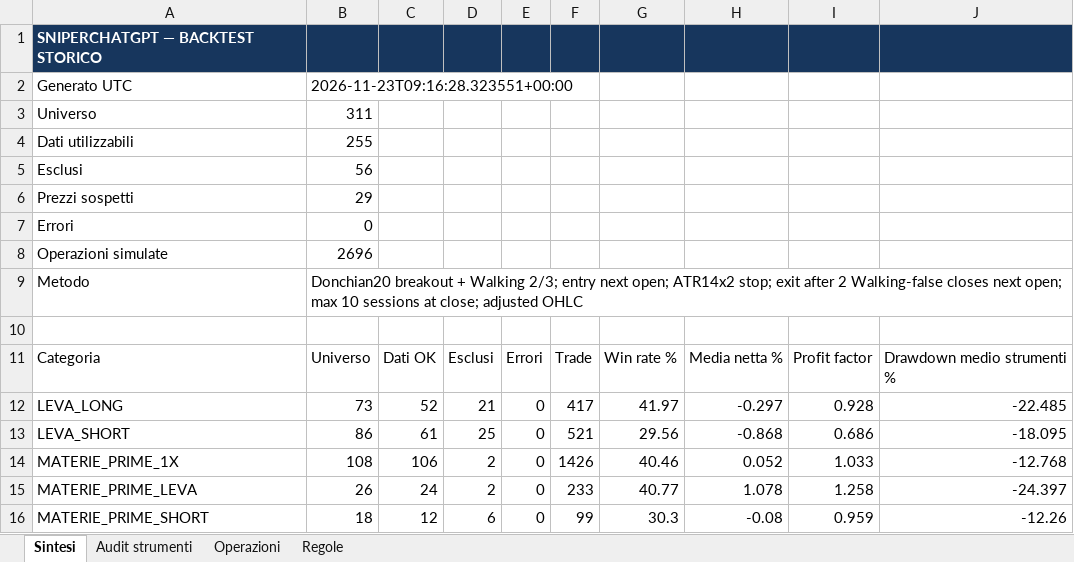
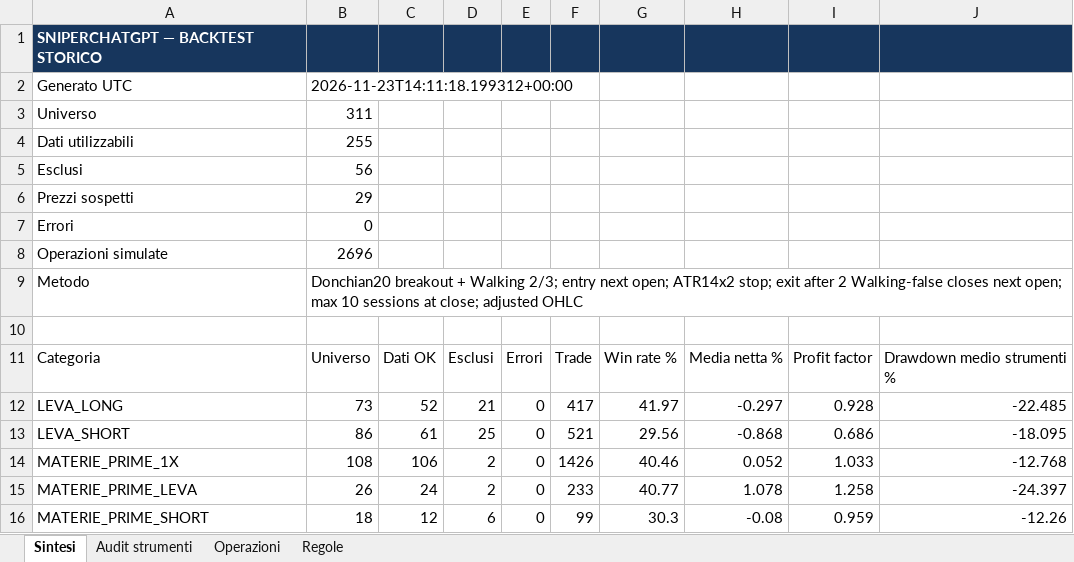
Before and after one commit to Giorgiogoldoni/sniperchatgpt, an Excel workbook: reports/sniperchatgpt_backtest.xlsx, sheet Sintesi, drawn as a sheet; values as stored, in another font and other column widths than the file's, no borders; the diff names each change by its address in the sheet, - before the commit and + after, or states it on an @@ line.

Commit message:
reports: refresh historical backtest

```diff
--- a/reports/sniperchatgpt_backtest.xlsx (sheet Sintesi)
+++ b/reports/sniperchatgpt_backtest.xlsx (sheet Sintesi)
-B2: 2026-11-23T09:16:28.323551+00:00
+B2: 2026-11-23T14:11:18.199312+00:00
```
Also changed, not shown: sheet Audit strumenti, 3 other files.
